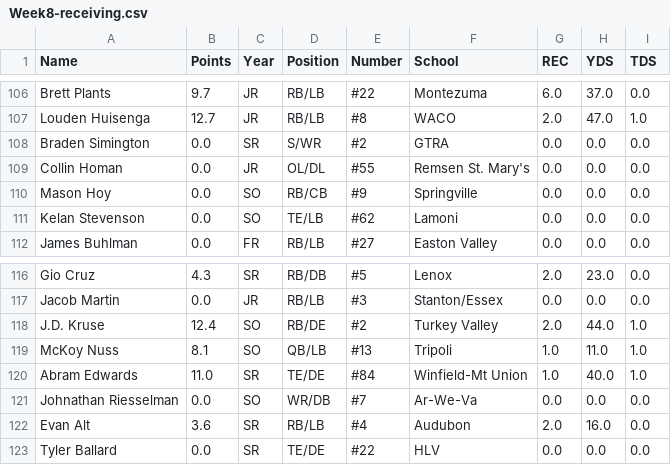
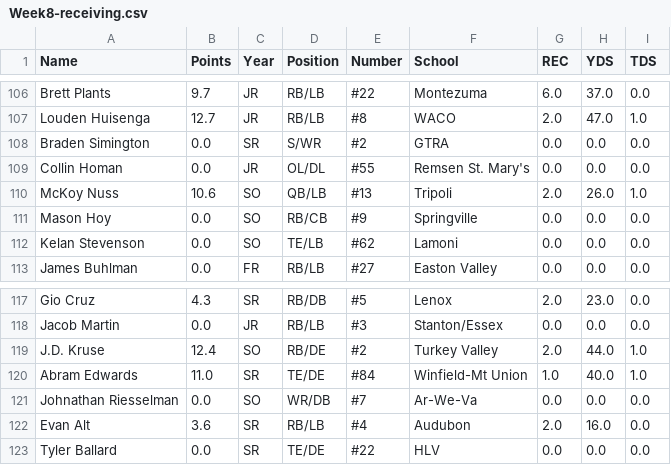
Before and after one commit to Fwiy27/8Man, a CSV file: data/Week8-receiving.csv, drawn as a sheet; only a part is shown, gaps mark what is left out; removed rows and columns are numbered as before the commit, all else as after; the diff names each change by its address in the sheet, - before the commit and + after, or states it on an @@ line.

Commit message:
Updated data

```diff
--- a/data/Week8-receiving.csv
+++ b/data/Week8-receiving.csv
+row 110: McKoy Nuss | 10.6 | SO | QB/LB | #13 | Tripoli | 2.0 | 26.0 | 1.0
-row 119: McKoy Nuss | 8.1 | SO | QB/LB | #13 | Tripoli | 1.0 | 11.0 | 1.0
```
Also changed, not shown: data/Week8-passing-all.csv, data/Week8-passing.csv, 4 other files.
